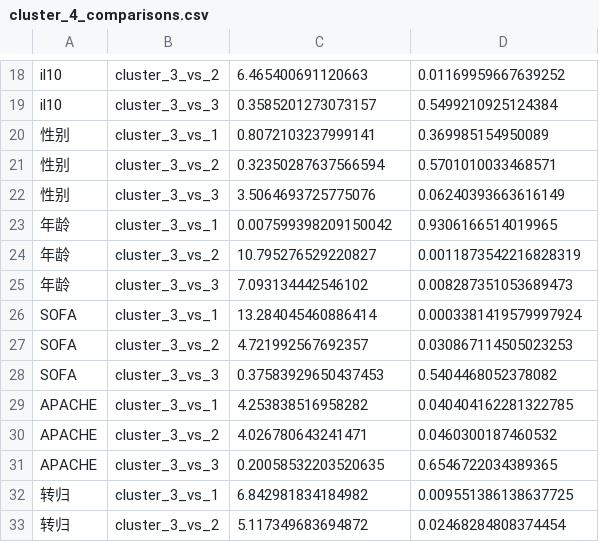
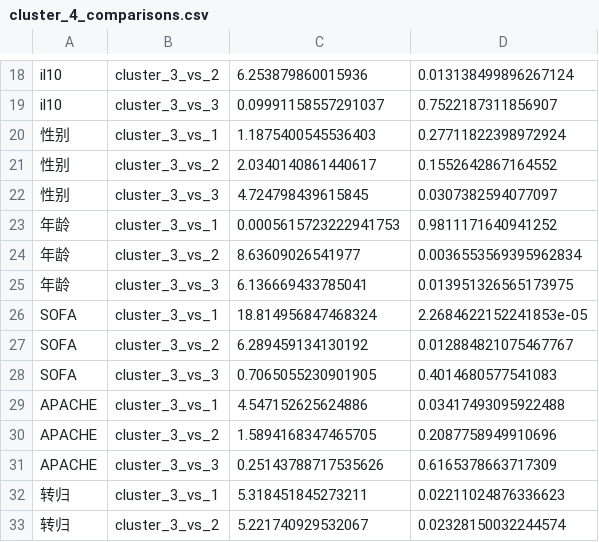
Before and after one commit to qingtian5/med_proj, a CSV file: results/anova/48h/cluster_4_comparisons.csv, drawn as a sheet; only a part is shown, gaps mark what is left out; the diff covers the shown part only; the diff names each change by its address in the sheet, - before the commit and + after, or states it on an @@ line.

```diff
--- a/results/anova/48h/cluster_4_comparisons.csv
+++ b/results/anova/48h/cluster_4_comparisons.csv
-C18: 6.465400691120663
+C18: 6.253879860015936
-D18: 0.01169959667639252
+D18: 0.013138499896267124
-C19: 0.3585201273073157
+C19: 0.09991158557291037
-D19: 0.5499210925124384
+D19: 0.7522187311856907
-C20: 0.8072103237999141
+C20: 1.1875400545536403
-D20: 0.369985154950089
+D20: 0.27711822398972924
-C21: 0.32350287637566594
+C21: 2.0340140861440617
-D21: 0.5701010033468571
+D21: 0.1552642867164552
-C22: 3.5064693725775076
+C22: 4.724798439615845
-D22: 0.06240393663616149
+D22: 0.0307382594077097
-C23: 0.007599398209150042
+C23: 0.0005615723222941753
-D23: 0.9306166514019965
+D23: 0.9811171640941252
-C24: 10.795276529220827
+C24: 8.63609026541977
-D24: 0.0011873542216828319
+D24: 0.0036553569395962834
-C25: 7.093134442546102
+C25: 6.136669433785041
-D25: 0.008287351053689473
+D25: 0.013951326565173975
-C26: 13.284045460886414
+C26: 18.814956847468324
-D26: 0.0003381419579997924
+D26: 2.2684622152241853e-05
-C27: 4.721992567692357
+C27: 6.289459134130192
-D27: 0.030867114505023253
+D27: 0.012884821075467767
-C28: 0.37583929650437453
+C28: 0.7065055230901905
-D28: 0.5404468052378082
+D28: 0.4014680577541083
-C29: 4.253838516958282
+C29: 4.547152625624886
-D29: 0.040404162281322785
+D29: 0.03417493095922488
-C30: 4.026780643241471
+C30: 1.5894168347465705
-D30: 0.0460300187460532
+D30: 0.2087758949910696
-C31: 0.20058532203520635
+C31: 0.25143788717535626
-D31: 0.6546722034389365
+D31: 0.6165378663717309
-C32: 6.842981834184982
+C32: 5.318451845273211
-D32: 0.009551386138637725
+D32: 0.02211024876336623
-C33: 5.117349683694872
+C33: 5.221740929532067
-D33: 0.02468284808374454
+D33: 0.02328150032244574
```
Also changed, not shown: 58 edited cells elsewhere in this file, data/48h/result.csv, results/anova/48h/anova.csv, 6 other files.
